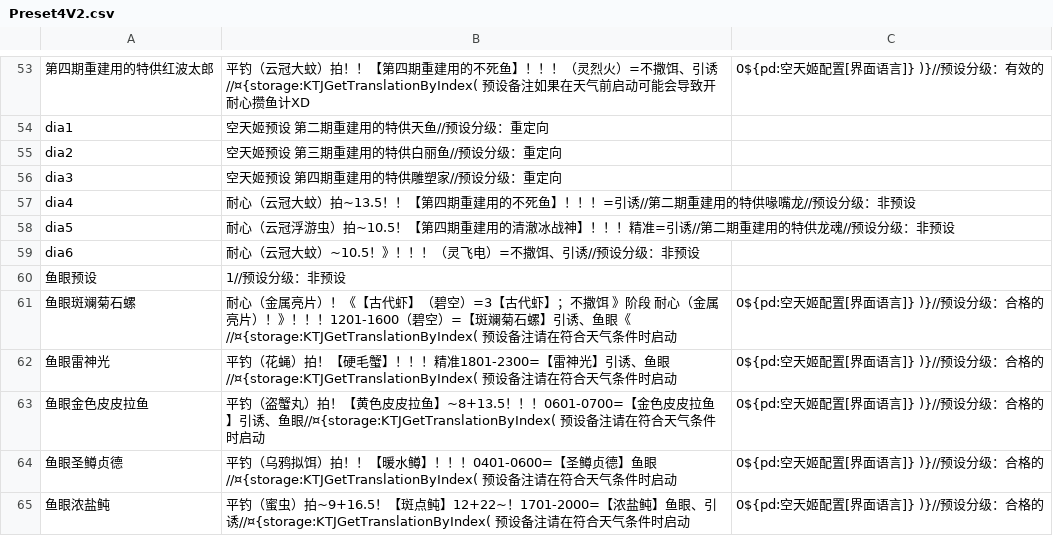
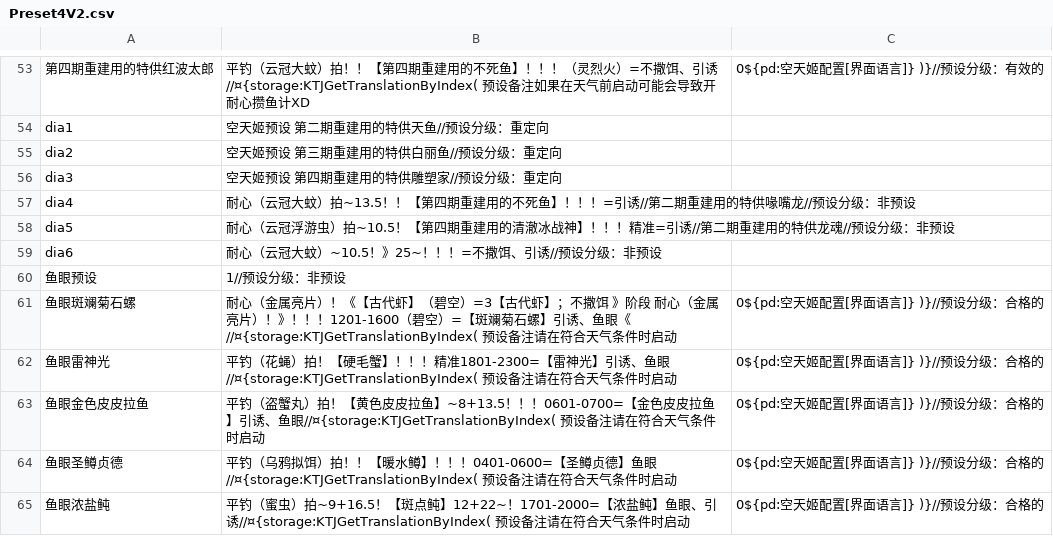
Before and after one commit to BlackCleaverLoli/MissFisher, a CSV file: Preset4V2.csv, drawn as a sheet; only a part is shown, gaps mark what is left out.

Commit message:
Update Preset4V2.csv

```diff
--- a/Preset4V2.csv
+++ b/Preset4V2.csv
@@ -58,3 +58,3 @@ dia4,耐心（云冠大蚊）拍~13.5！！【第四期重建用的不死鱼】
 dia5,耐心（云冠浮游虫）拍~10.5！【第四期重建用的清澈冰战神】！！！精准=引诱//第二期重建用的特供龙魂//预设分级：非预设
-dia6,耐心（云冠大蚊）~10.5！》！！！（灵飞电）=不撒饵、引诱//预设分级：非预设
+dia6,耐心（云冠大蚊）~10.5！》25~！！！=不撒饵、引诱//预设分级：非预设
 鱼眼预设,1//预设分级：非预设
```
